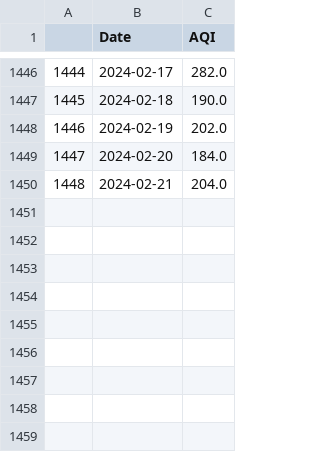
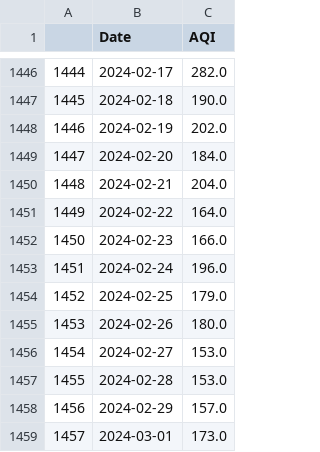
Before and after one commit to Bomma-Pranay/Analysing-Air-Quality-Index-using-Machine-Learning, a CSV file: data/cleaned_data/Forecasting_time_series/sector_51_daily_aqi.csv, drawn as a sheet; only a part is shown, gaps mark what is left out; the diff names each change by its address in the sheet, - before the commit and + after, or states it on an @@ line.

Commit message:
added data

```diff
--- a/data/cleaned_data/Forecasting_time_series/sector_51_daily_aqi.csv
+++ b/data/cleaned_data/Forecasting_time_series/sector_51_daily_aqi.csv
+row 1451: 1449 | 2024-02-22 | 164.0
+row 1452: 1450 | 2024-02-23 | 166.0
+row 1453: 1451 | 2024-02-24 | 196.0
+row 1454: 1452 | 2024-02-25 | 179.0
+row 1455: 1453 | 2024-02-26 | 180.0
+row 1456: 1454 | 2024-02-27 | 153.0
+row 1457: 1455 | 2024-02-28 | 153.0
+row 1458: 1456 | 2024-02-29 | 157.0
+row 1459: 1457 | 2024-03-01 | 173.0
```
Also changed, not shown: static/data/sector_51_daily_aqi.csv.
